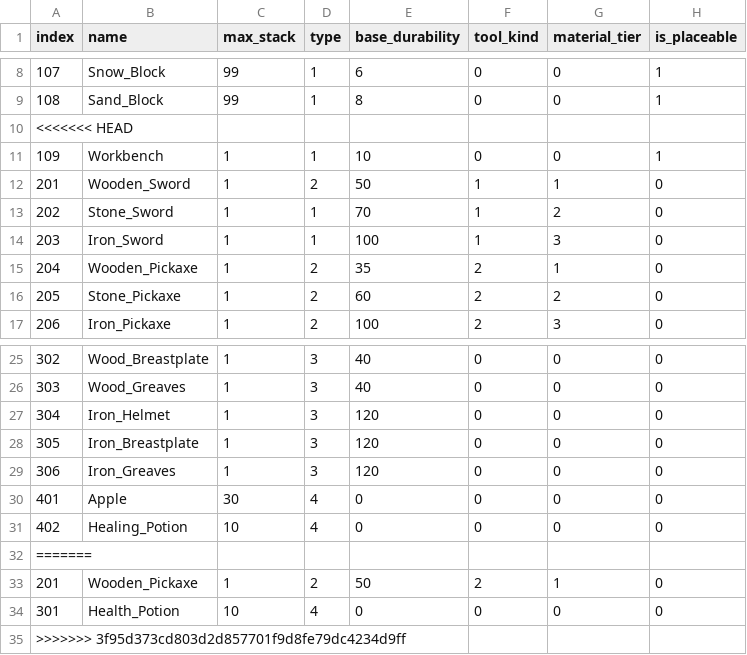
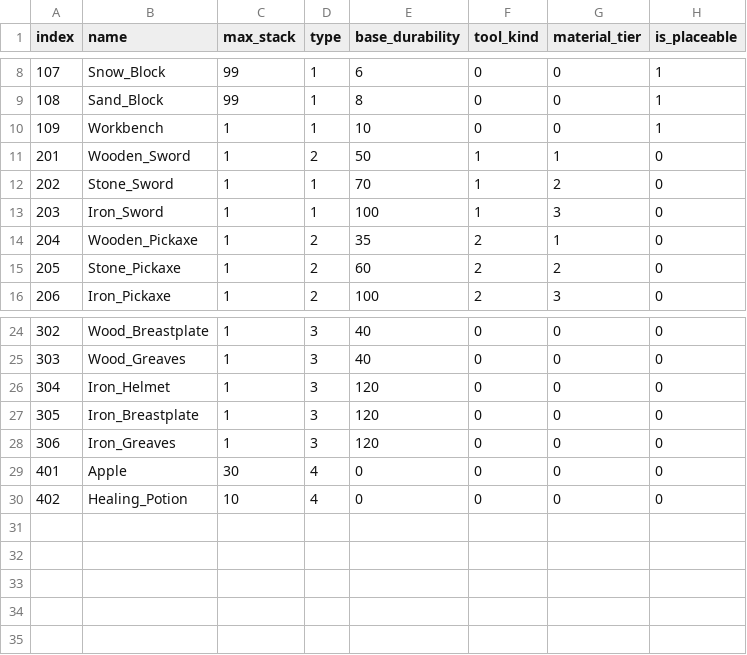
Before and after one commit to RyanYang99/2025S_Project, a CSV file: items.csv, drawn as a sheet; only a part is shown, gaps mark what is left out.

```diff
--- a/items.csv
+++ b/items.csv
@@ -9,3 +9,2 @@
 108,Sand_Block,99,1,8,0,0,1
-<<<<<<< HEAD
 109,Workbench,1,1,10,0,0,1
@@ -31,5 +30 @@
 402,Healing_Potion,10,4,0,0,0,0
-=======
-201,Wooden_Pickaxe,1,2,50,2,1,0
-301,Health_Potion,10,4,0,0,0,0
->>>>>>> 3f95d373cd803d2d857701f9d8fe79dc4234d9ff
```
Also changed, not shown: 7 other files.
